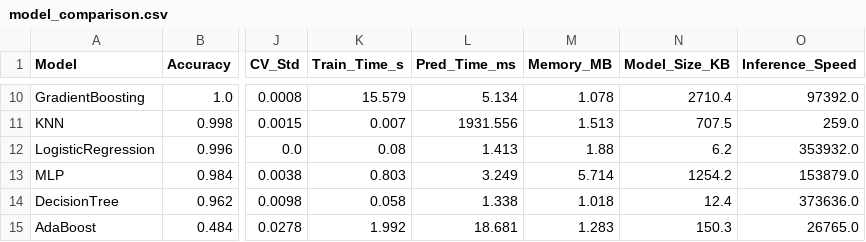
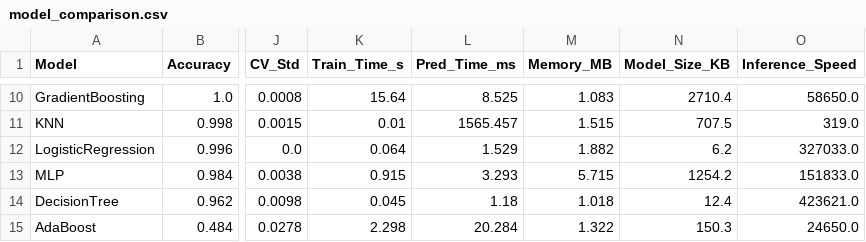
Before and after one commit to AkashRanjan31/majorproject, a CSV file: models/model_comparison.csv, drawn as a sheet; only a part is shown, gaps mark what is left out; the diff covers the shown part only; the diff names each change by its address in the sheet, - before the commit and + after, or states it on an @@ line.

```diff
--- a/models/model_comparison.csv
+++ b/models/model_comparison.csv
-K10 (Train_Time_s): 15.579
+K10 (Train_Time_s): 15.64
-L10 (Pred_Time_ms): 5.134
+L10 (Pred_Time_ms): 8.525
-M10 (Memory_MB): 1.078
+M10 (Memory_MB): 1.083
-O10 (Inference_Speed): 97392.0
+O10 (Inference_Speed): 58650.0
-K11 (Train_Time_s): 0.007
+K11 (Train_Time_s): 0.01
-L11 (Pred_Time_ms): 1931.556
+L11 (Pred_Time_ms): 1565.457
-M11 (Memory_MB): 1.513
+M11 (Memory_MB): 1.515
-O11 (Inference_Speed): 259.0
+O11 (Inference_Speed): 319.0
-K12 (Train_Time_s): 0.08
+K12 (Train_Time_s): 0.064
-L12 (Pred_Time_ms): 1.413
+L12 (Pred_Time_ms): 1.529
-M12 (Memory_MB): 1.88
+M12 (Memory_MB): 1.882
-O12 (Inference_Speed): 353932.0
+O12 (Inference_Speed): 327033.0
-K13 (Train_Time_s): 0.803
+K13 (Train_Time_s): 0.915
-L13 (Pred_Time_ms): 3.249
+L13 (Pred_Time_ms): 3.293
-M13 (Memory_MB): 5.714
+M13 (Memory_MB): 5.715
-O13 (Inference_Speed): 153879.0
+O13 (Inference_Speed): 151833.0
-K14 (Train_Time_s): 0.058
+K14 (Train_Time_s): 0.045
-L14 (Pred_Time_ms): 1.338
+L14 (Pred_Time_ms): 1.18
-O14 (Inference_Speed): 373636.0
+O14 (Inference_Speed): 423621.0
-K15 (Train_Time_s): 1.992
+K15 (Train_Time_s): 2.298
-L15 (Pred_Time_ms): 18.681
+L15 (Pred_Time_ms): 20.284
-M15 (Memory_MB): 1.283
+M15 (Memory_MB): 1.322
-O15 (Inference_Speed): 26765.0
+O15 (Inference_Speed): 24650.0
```
Also changed, not shown: 30 edited cells elsewhere in this file, 27 other files.
